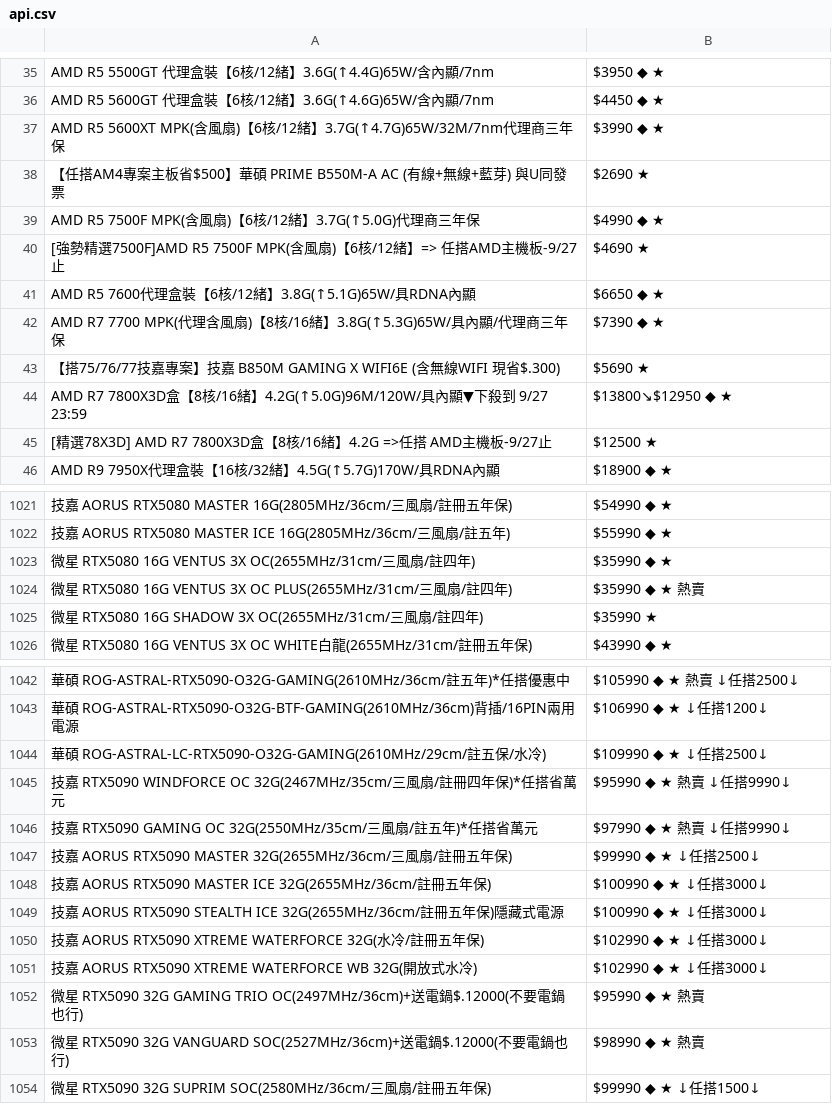
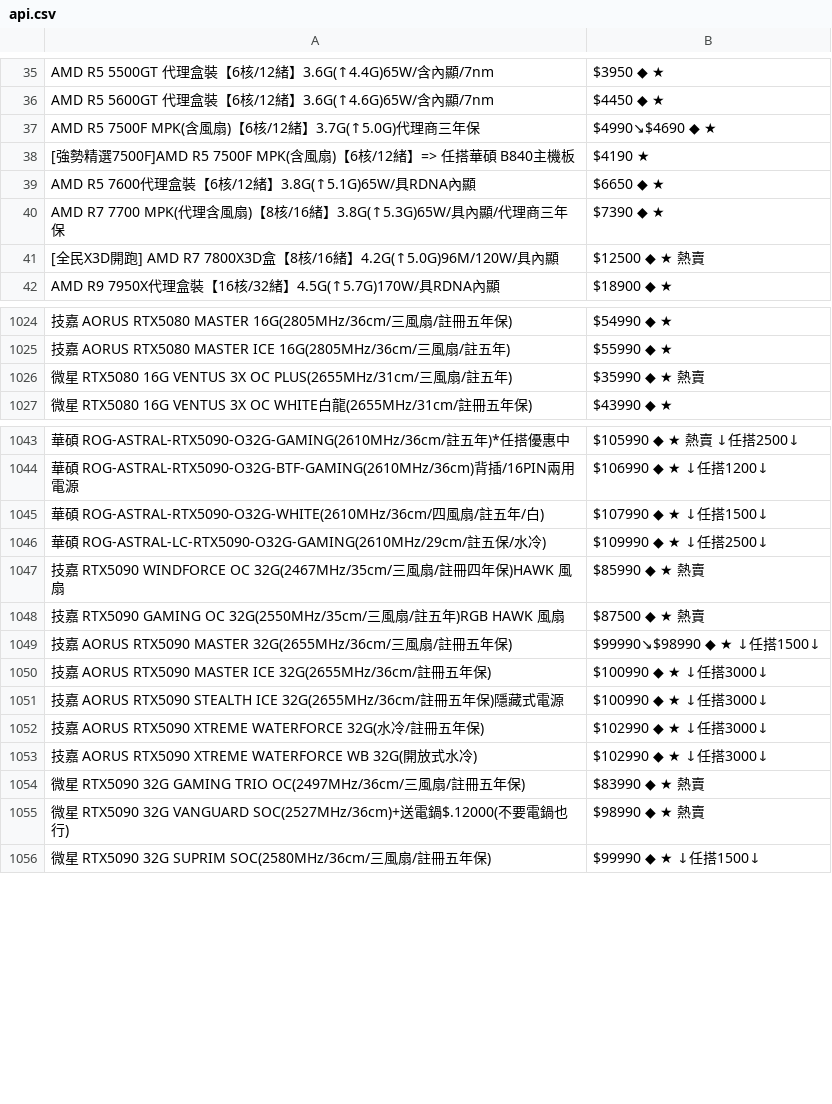
Before and after one commit to suouwang/ops_mid, a CSV file: api.csv, drawn as a sheet; only a part is shown, gaps mark what is left out; removed rows and columns are numbered as before the commit, all else as after; the diff covers the shown part only; the diff names each change by its address in the sheet, - before the commit and + after, or states it on an @@ line.

```diff
--- a/api.csv
+++ b/api.csv
-row 37: AMD R5 5600XT MPK(含風扇)【6核/12緒】3.7G(↑4.7G)65W/32M/7nm代理商三年保 | $3990 ◆ ★
-row 38: 【任搭AM4專案主板省$500】華碩 PRIME B550M-A AC (有線+無線+藍芽) 與U同發票 | $2690 ★
-B37: $4990 ◆ ★
+B37: $4990↘$4690 ◆ ★
-A38: …】=> 任搭AMD主機板-9/27止
+A38: …】=> 任搭華碩 B840主機板
-B38: $4690 ★
+B38: $4190 ★
-row 43: 【搭75/76/77技嘉專案】技嘉 B850M GAMING X WIFI6E (含無線WIFI 現省$.300) | $5690 ★
-row 44: AMD R7 7800X3D盒【8核/16緒】4.2G(↑5.0G)96M/120W/具內顯▼下殺到 9/27 23:59 | $13800↘$12950 ◆ ★
-row 45: [精選78X3D] AMD R7 7800X3D盒【8核/16緒】4.2G =>任搭 AMD主機板-9/27止 | $12500 ★
+row 41: [全民X3D開跑] AMD R7 7800X3D盒【8核/16緒】4.2G(↑5.0G)96M/120W/具內顯 | $12500 ◆ ★ 熱賣
-row 1023: 微星 RTX5080 16G VENTUS 3X OC(2655MHz/31cm/三風扇/註四年) | $35990 ◆ ★
-A1026: …/註四年)
+A1026: …/註五年)
-row 1025: 微星 RTX5080 16G SHADOW 3X OC(2655MHz/31cm/三風扇/註四年) | $35990 ★
+row 1045: 華碩 ROG-ASTRAL-RTX5090-O32G-WHITE(2610MHz/36cm/四風扇/註五年/白) | $107990 ◆ ★ ↓任搭1500↓
-row 1045: 技嘉 RTX5090 WINDFORCE OC 32G(2467MHz/35cm/三風扇/註冊四年保)*任搭省萬元 | $95990 ◆ ★ 熱賣 ↓任搭9990↓
-row 1046: 技嘉 RTX5090 GAMING OC 32G(2550MHz/35cm/三風扇/註五年)*任搭省萬元 | $97990 ◆ ★ 熱賣 ↓任搭9990↓
+row 1047: 技嘉 RTX5090 WINDFORCE OC 32G(2467MHz/35cm/三風扇/註冊四年保)HAWK 風扇 | $85990 ◆ ★ 熱賣
+row 1048: 技嘉 RTX5090 GAMING OC 32G(2550MHz/35cm/三風扇/註五年)RGB HAWK 風扇 | $87500 ◆ ★ 熱賣
-B1049: $99990 ◆ ★ ↓任搭2500↓
+B1049: $99990↘$98990 ◆ ★ ↓任搭1500↓
-row 1052: 微星 RTX5090 32G GAMING TRIO OC(2497MHz/36cm)+送電鍋$.12000(不要電鍋也行) | $95990 ◆ ★ 熱賣
+row 1054: 微星 RTX5090 32G GAMING TRIO OC(2497MHz/36cm/三風扇/註冊五年保) | $83990 ◆ ★ 熱賣
```
Also changed, not shown: 18 added rows, 10 removed rows and 41 edited cells elsewhere in this file, 1 other file.
